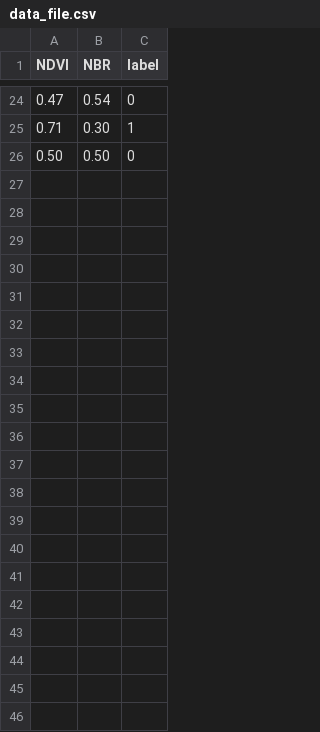
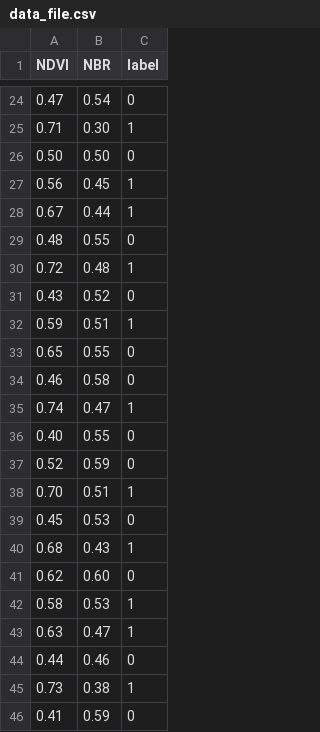
Before and after one commit to yuhengm/Capstone, a CSV file: mine_seg_sat/models/data_file.csv, drawn as a sheet; only a part is shown, gaps mark what is left out.

```diff
--- a/mine_seg_sat/models/data_file.csv
+++ b/mine_seg_sat/models/data_file.csv
@@ -26 +26,21 @@ NDVI,NBR,label
 0.50,0.50,0
+0.56, 0.45, 1
+0.67, 0.44, 1
+0.48, 0.55, 0
+0.72, 0.48, 1
+0.43, 0.52, 0
+0.59, 0.51, 1
+0.65, 0.55, 0
+0.46, 0.58, 0
+0.74, 0.47, 1
+0.40, 0.55, 0
+0.52, 0.59, 0
+0.70, 0.51, 1
+0.45, 0.53, 0
+0.68, 0.43, 1
+0.62, 0.60, 0
+0.58, 0.53, 1
+0.63, 0.47, 1
+0.44, 0.46, 0
+0.73, 0.38, 1
+0.41, 0.59, 0
```
Also changed, not shown: 2 other files.
